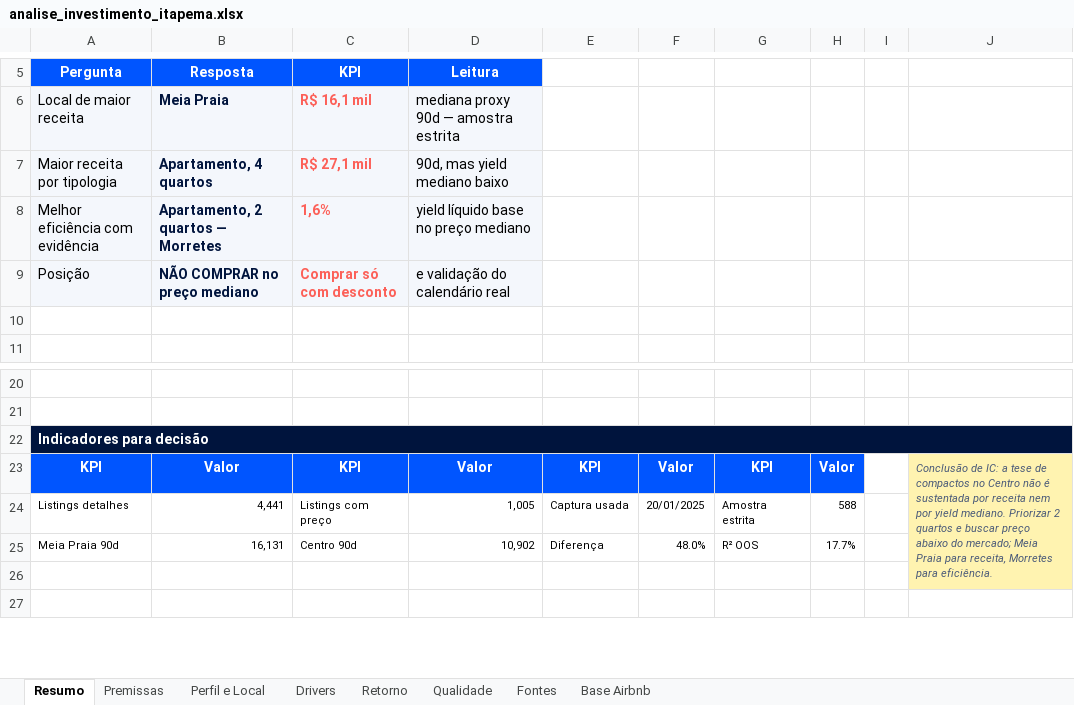
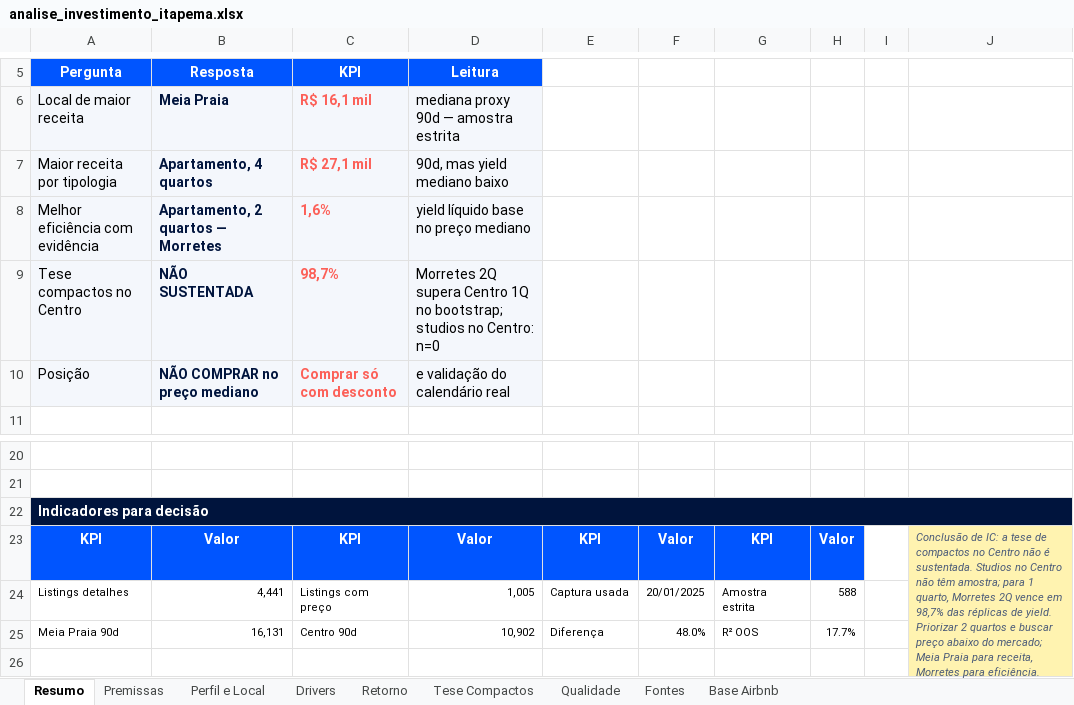
Before and after one commit to KhalilSamirCassiano/jt2026-khalil-cassiano, an Excel workbook: artefatos/analise_investimento_itapema.xlsx, sheet Resumo, drawn as a sheet; only a part is shown, gaps mark what is left out; the shorter side is filled out with more unchanged rows; values as stored, in another font and other column widths than the file's, no borders; charts and pictures not drawn; removed rows and columns are numbered as before the commit, all else as after; the diff names each change by its address in the sheet, - before the commit and + after, or states it on an @@ line.

Commit message:
Atualiza planilha com teste de compactos no Centro

```diff
--- a/artefatos/analise_investimento_itapema.xlsx (sheet Resumo)
+++ b/artefatos/analise_investimento_itapema.xlsx (sheet Resumo)
+sheet tab: Tese Compactos
+row 9: Tese compactos no Centro | NÃO SUSTENTADA | 98,7% | Morretes 2Q supera Centro 1Q no bootstrap; studios no Centro: n=0
-row 10: (empty)
-J23: …não é sustentada por receita nem por yield mediano. Priorizar 2…
+J23: …não é sustentada. Studios no Centro não têm amostra; para 1 quarto, Morretes 2Q vence em 98,7% das réplicas de yield. Priorizar 2…
```
Also changed, not shown: charts or pictures.
